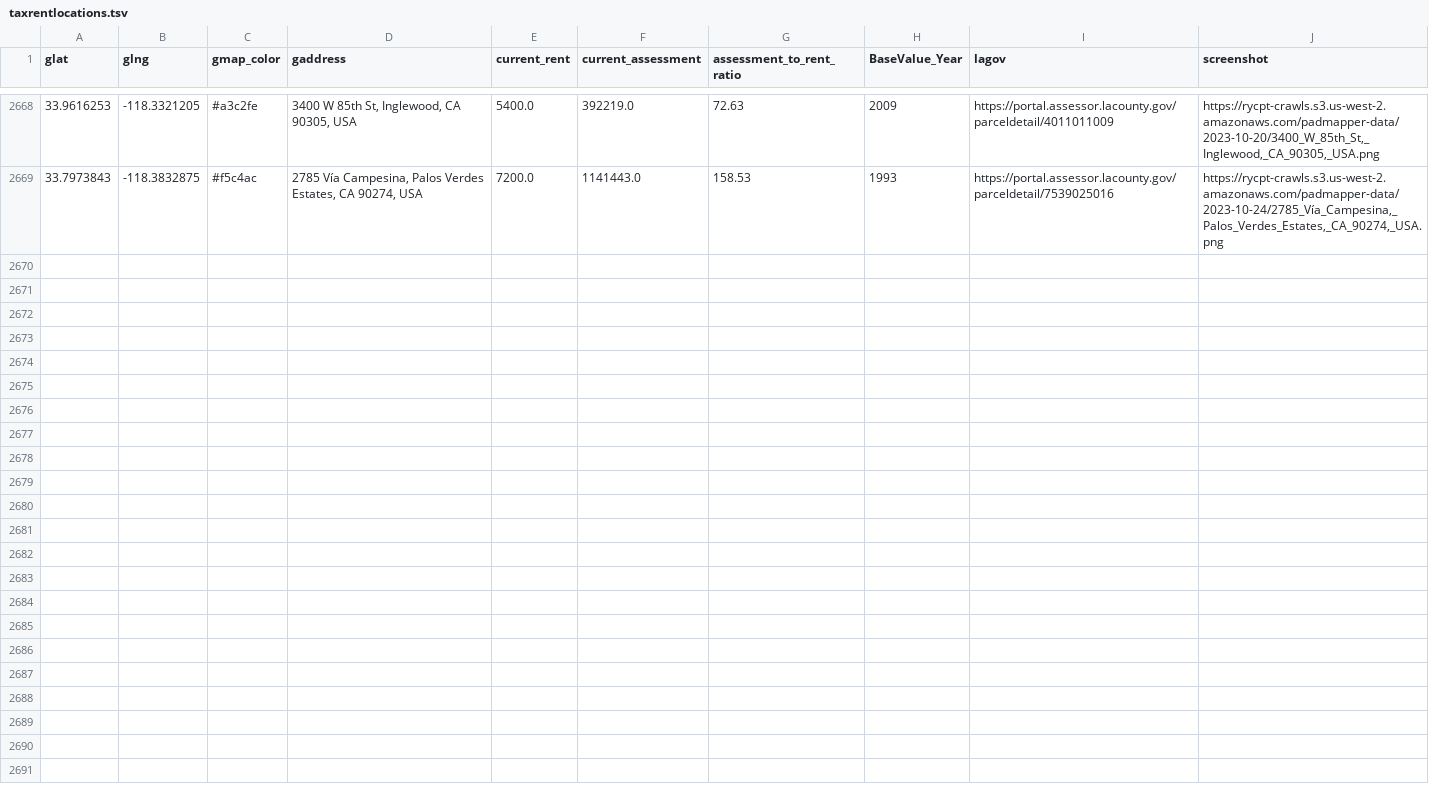
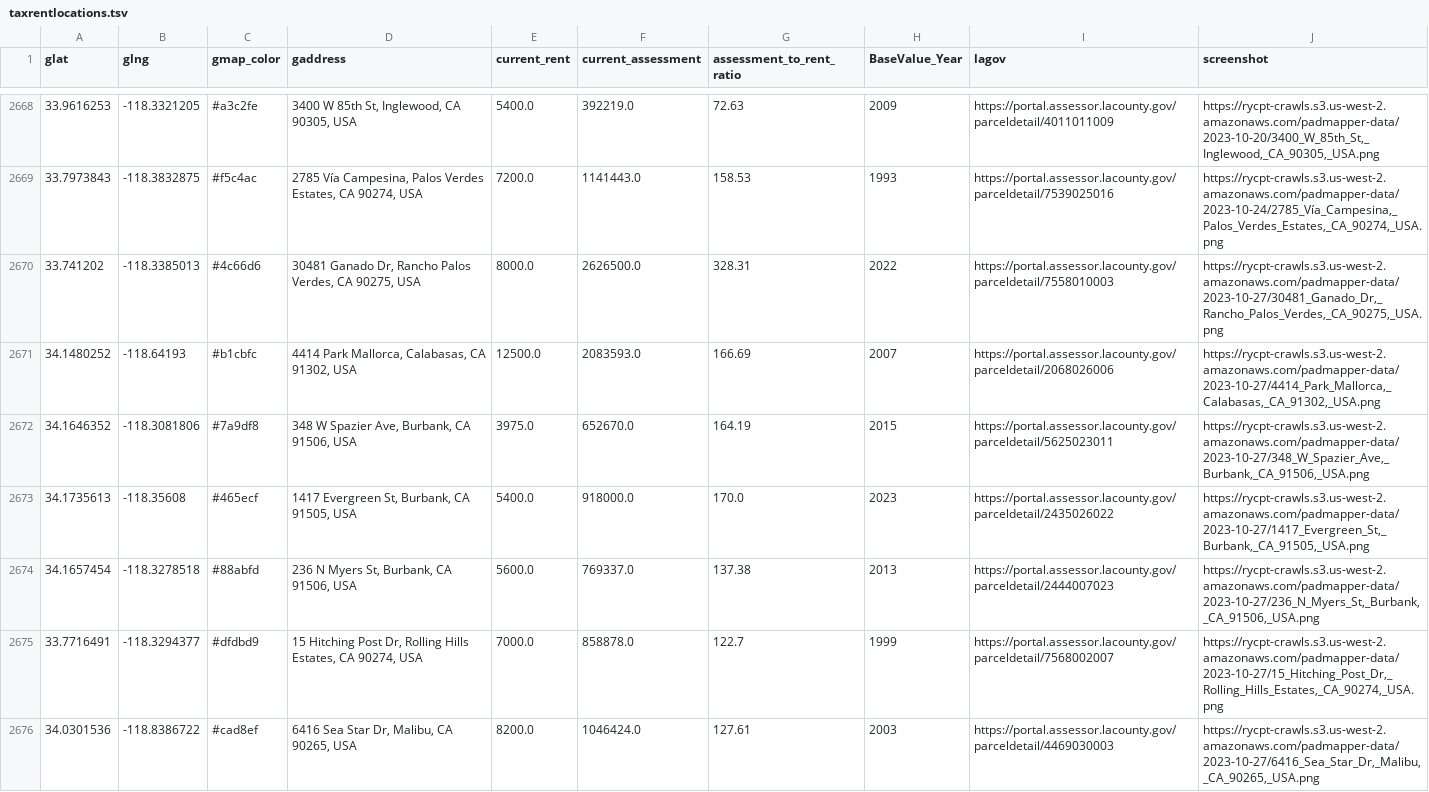
Before and after one commit to rcompton/ryancompton.net, a TSV file: assets/taxrentlocations.tsv, drawn as a sheet; only a part is shown, gaps mark what is left out; the diff names each change by its address in the sheet, - before the commit and + after, or states it on an @@ line.

```diff
--- a/assets/taxrentlocations.tsv
+++ b/assets/taxrentlocations.tsv
+row 2670: 33.741202 | -118.3385013 | #4c66d6 | 30481 Ganado Dr, Rancho Palos Verdes, CA 90275, USA | 8000.0 | 2626500.0 | 328.31 | 2022 | https://portal.assessor.lacounty.gov/parceldetail/7558010003 | https://rycpt-crawls.s3.us-west-2.amazonaws.com/padmapper-data/2023-10-27/30481_Ganado_Dr,_Rancho_Palos_Verdes,_CA_90275,_USA.png
+row 2671: 34.1480252 | -118.64193 | #b1cbfc | 4414 Park Mallorca, Calabasas, CA 91302, USA | 12500.0 | 2083593.0 | 166.69 | 2007 | https://portal.assessor.lacounty.gov/parceldetail/2068026006 | https://rycpt-crawls.s3.us-west-2.amazonaws.com/padmapper-data/2023-10-27/4414_Park_Mallorca,_Calabasas,_CA_91302,_USA.png
+row 2672: 34.1646352 | -118.3081806 | #7a9df8 | 348 W Spazier Ave, Burbank, CA 91506, USA | 3975.0 | 652670.0 | 164.19 | 2015 | https://portal.assessor.lacounty.gov/parceldetail/5625023011 | https://rycpt-crawls.s3.us-west-2.amazonaws.com/padmapper-data/2023-10-27/348_W_Spazier_Ave,_Burbank,_CA_91506,_USA.png
+row 2673: 34.1735613 | -118.35608 | #465ecf | 1417 Evergreen St, Burbank, CA 91505, USA | 5400.0 | 918000.0 | 170.0 | 2023 | https://portal.assessor.lacounty.gov/parceldetail/2435026022 | https://rycpt-crawls.s3.us-west-2.amazonaws.com/padmapper-data/2023-10-27/1417_Evergreen_St,_Burbank,_CA_91505,_USA.png
+row 2674: 34.1657454 | -118.3278518 | #88abfd | 236 N Myers St, Burbank, CA 91506, USA | 5600.0 | 769337.0 | 137.38 | 2013 | https://portal.assessor.lacounty.gov/parceldetail/2444007023 | https://rycpt-crawls.s3.us-west-2.amazonaws.com/padmapper-data/2023-10-27/236_N_Myers_St,_Burbank,_CA_91506,_USA.png
+row 2675: 33.7716491 | -118.3294377 | #dfdbd9 | 15 Hitching Post Dr, Rolling Hills Estates, CA 90274, USA | 7000.0 | 858878.0 | 122.7 | 1999 | https://portal.assessor.lacounty.gov/parceldetail/7568002007 | https://rycpt-crawls.s3.us-west-2.amazonaws.com/padmapper-data/2023-10-27/15_Hitching_Post_Dr,_Rolling_Hills_Estates,_CA_90274,_USA.png
+row 2676: 34.0301536 | -118.8386722 | #cad8ef | 6416 Sea Star Dr, Malibu, CA 90265, USA | 8200.0 | 1046424.0 | 127.61 | 2003 | https://portal.assessor.lacounty.gov/parceldetail/4469030003 | https://rycpt-crawls.s3.us-west-2.amazonaws.com/padmapper-data/2023-10-27/6416_Sea_Star_Dr,_Malibu,_CA_90265,_USA.png
```
Also changed, not shown: 2 other files.
